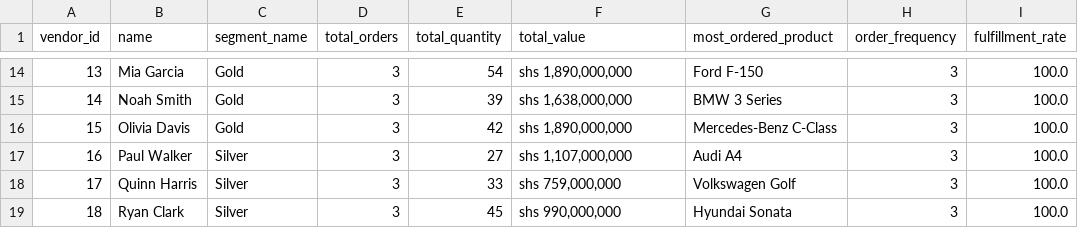
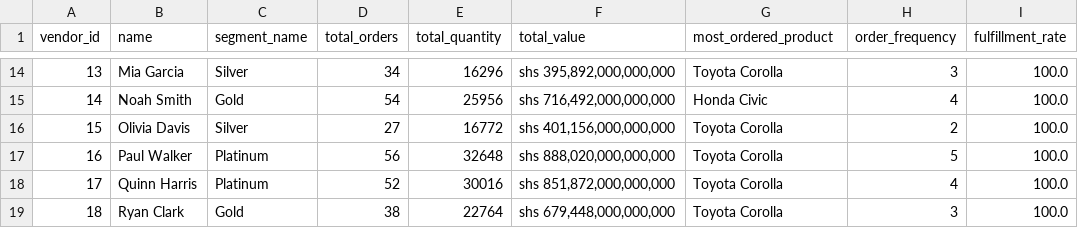
Before and after one commit to Shakiran-Nannyombi/AutoChain-Nexus, a CSV file: ml/vendor_segments.csv, drawn as a sheet; only a part is shown, gaps mark what is left out; the diff covers the shown part only; the diff names each change by its address in the sheet, - before the commit and + after, or states it on an @@ line.

```diff
--- a/ml/vendor_segments.csv
+++ b/ml/vendor_segments.csv
-C14 (segment_name): Gold
+C14 (segment_name): Silver
-D14 (total_orders): 3
+D14 (total_orders): 34
-E14 (total_quantity): 54
+E14 (total_quantity): 16296
-F14 (total_value): shs 1,890,000,000
+F14 (total_value): shs 395,892,000,000,000
-G14 (most_ordered_product): Ford F-150
+G14 (most_ordered_product): Toyota Corolla
-D15 (total_orders): 3
+D15 (total_orders): 54
-E15 (total_quantity): 39
+E15 (total_quantity): 25956
-F15 (total_value): shs 1,638,000,000
+F15 (total_value): shs 716,492,000,000,000
-G15 (most_ordered_product): BMW 3 Series
+G15 (most_ordered_product): Honda Civic
-H15 (order_frequency): 3
+H15 (order_frequency): 4
-C16 (segment_name): Gold
+C16 (segment_name): Silver
-D16 (total_orders): 3
+D16 (total_orders): 27
-E16 (total_quantity): 42
+E16 (total_quantity): 16772
-F16 (total_value): shs 1,890,000,000
+F16 (total_value): shs 401,156,000,000,000
-G16 (most_ordered_product): Mercedes-Benz C-Class
+G16 (most_ordered_product): Toyota Corolla
-H16 (order_frequency): 3
+H16 (order_frequency): 2
-C17:C18 (segment_name): Silver
+C17:C18 (segment_name): Platinum
-D17 (total_orders): 3
+D17 (total_orders): 56
-E17 (total_quantity): 27
+E17 (total_quantity): 32648
-F17 (total_value): shs 1,107,000,000
+F17 (total_value): shs 888,020,000,000,000
-G17 (most_ordered_product): Audi A4
+G17 (most_ordered_product): Toyota Corolla
-H17 (order_frequency): 3
+H17 (order_frequency): 5
-D18 (total_orders): 3
+D18 (total_orders): 52
-E18 (total_quantity): 33
+E18 (total_quantity): 30016
-F18 (total_value): shs 759,000,000
+F18 (total_value): shs 851,872,000,000,000
-G18 (most_ordered_product): Volkswagen Golf
+G18 (most_ordered_product): Toyota Corolla
-H18 (order_frequency): 3
+H18 (order_frequency): 4
-C19 (segment_name): Silver
+C19 (segment_name): Gold
-D19 (total_orders): 3
+D19 (total_orders): 38
-E19 (total_quantity): 45
+E19 (total_quantity): 22764
-F19 (total_value): shs 990,000,000
+F19 (total_value): shs 679,448,000,000,000
-G19 (most_ordered_product): Hyundai Sonata
+G19 (most_ordered_product): Toyota Corolla
```
Also changed, not shown: 73 edited cells elsewhere in this file, ml/retailer_segments.csv, 17 other files.
